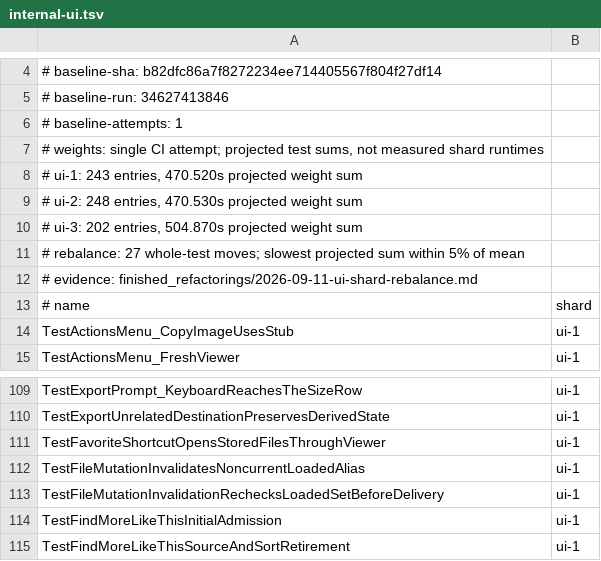
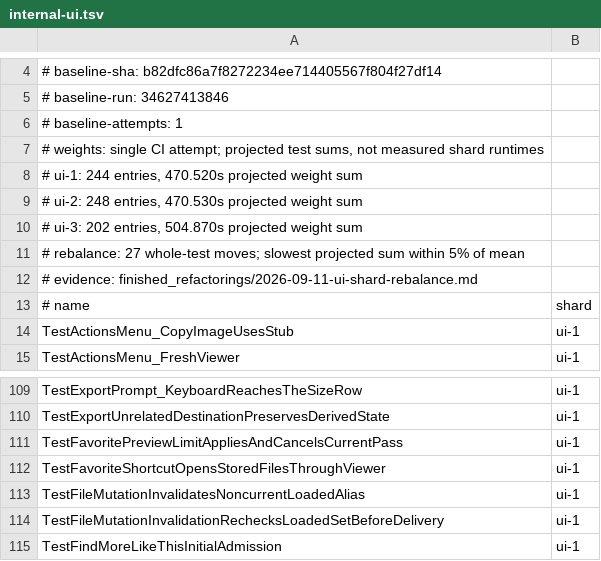
Before and after one commit to frathe/picfetch, a TSV file: .github/testshards/internal-ui.tsv, drawn as a sheet; only a part is shown, gaps mark what is left out; the shorter side is filled out with more unchanged rows.

Commit message:
feat: configure favorite preview warming limits
Default to 1000 in Cache settings and persist the selected count. Preserve warming recency, deduplicate cached tail work, and serialize corrupt-preview cleanup with replacement writes.

```diff
--- a/.github/testshards/internal-ui.tsv
+++ b/.github/testshards/internal-ui.tsv
@@ -7,3 +7,3 @@
 # weights: single CI attempt; projected test sums, not measured shard runtimes
-# ui-1: 243 entries, 470.520s projected weight sum
+# ui-1: 244 entries, 470.520s projected weight sum
 # ui-2: 248 entries, 470.530s projected weight sum
@@ -110,2 +110,3 @@ TestExportPrompt_KeyboardReachesTheSizeRow	ui-1
 TestExportUnrelatedDestinationPreservesDerivedState	ui-1
+TestFavoritePreviewLimitAppliesAndCancelsCurrentPass	ui-1
 TestFavoriteShortcutOpensStoredFilesThroughViewer	ui-1
```
Also changed, not shown: 27 other files.
